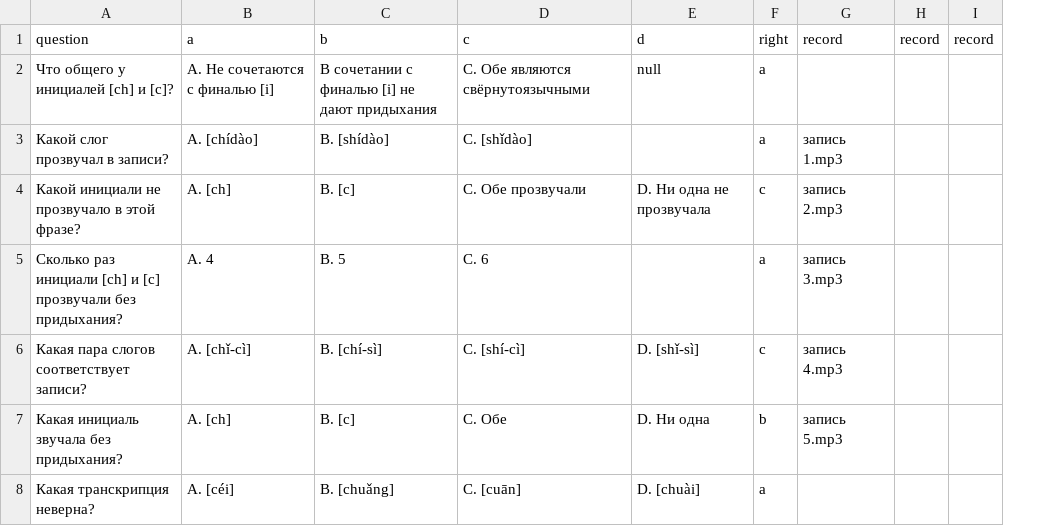
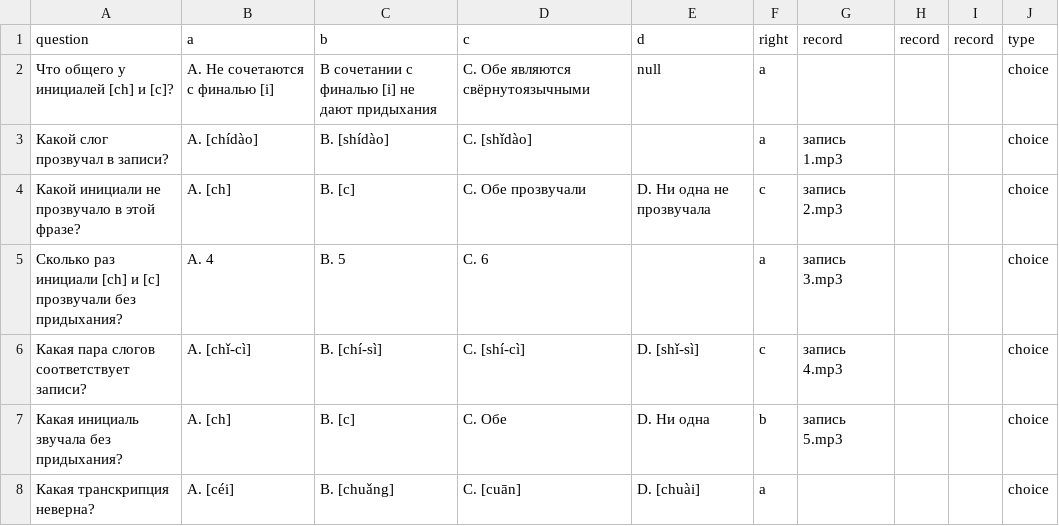
Before and after one commit to andreynikonov23/telegramBot, a CSV file: src/main/resources/media/chi-ci/tasks.csv, drawn as a sheet; the diff names each change by its address in the sheet, - before the commit and + after, or states it on an @@ line.

```diff
--- a/src/main/resources/media/chi-ci/tasks.csv
+++ b/src/main/resources/media/chi-ci/tasks.csv
+column J (type), rows 2-8: all choice
```
Also changed, not shown: 6 other files.
